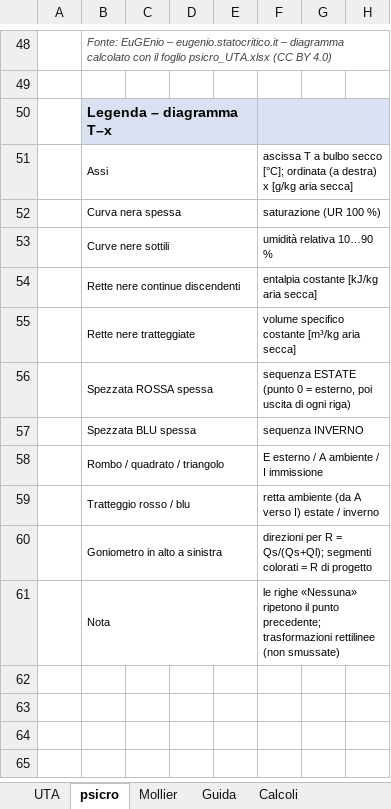
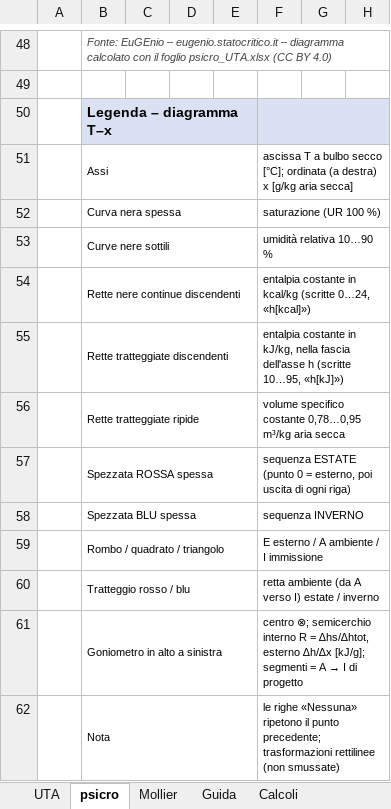
Before and after one commit to StatoCritico/eugenio, an Excel workbook: fase5-sito/sito/strumenti/psicro_UTA.xlsx, sheet psicro, drawn as a sheet; only a part is shown, gaps mark what is left out; values as stored, in another font and other column widths than the file's, no borders; charts and pictures not drawn; addresses are those after the commit; rows hold the shown columns only; the diff names each change by its address in the sheet, - before the commit and + after, or states it on an @@ line.

```diff
--- a/fase5-sito/sito/strumenti/psicro_UTA.xlsx (sheet psicro)
+++ b/fase5-sito/sito/strumenti/psicro_UTA.xlsx (sheet psicro)
-F54: entalpia costante [kJ/kg aria secca]
+F54: entalpia costante in kcal/kg (scritte 0…24, «h[kcal]»)
-B55: Rette nere tratteggiate
+B55: Rette tratteggiate discendenti
-F55: volume specifico costante [m³/kg aria secca]
+F55: entalpia costante in kJ/kg, nella fascia dell'asse h (scritte 10…95, «h[kJ]»)
-B56: Spezzata ROSSA spessa
+B56: Rette tratteggiate ripide
-F56: sequenza ESTATE (punto 0 = esterno, poi uscita di ogni riga)
+F56: volume specifico costante 0,78…0,95 m³/kg aria secca
+row 57:  | Spezzata ROSSA spessa |  |  |  | sequenza ESTATE (punto 0 = esterno, poi uscita di ogni riga)
@@ F61: direzioni per R = Qs/(Qs+Ql); segmenti colorati = R di progetto → centro ⊗; semicerchio interno R = ∆hs/∆htot, esterno ∆h/∆x [kJ/g]; segmenti = A → I di progetto @@
```
Also changed, not shown: sheet Calcoli, sheet Mollier, sheet Guida, charts or pictures, 10 other files.
